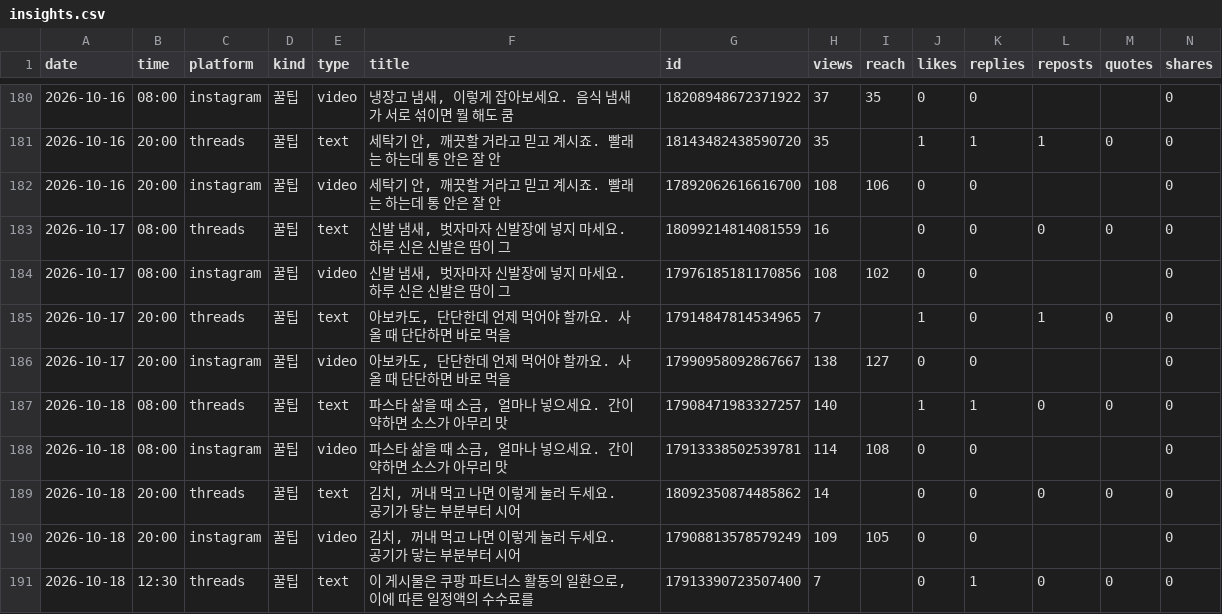
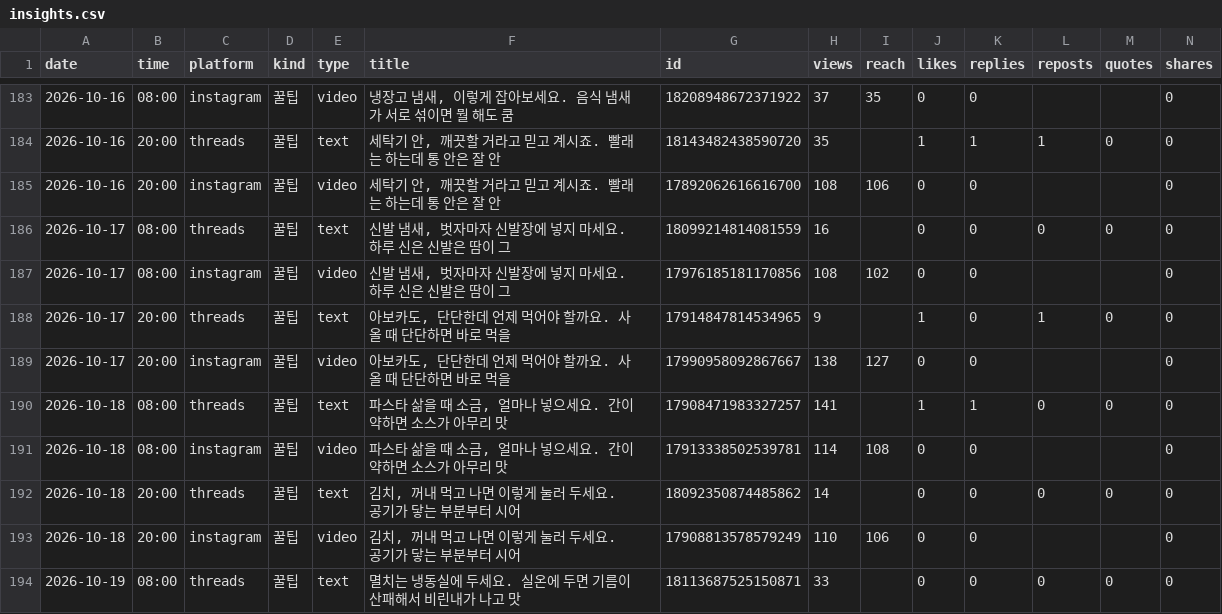
Before and after one commit to wonbi/insta-threads-auto, a CSV file: insights.csv, drawn as a sheet; only a part is shown, gaps mark what is left out; the shorter side is filled out with more unchanged rows; addresses are those after the commit; rows hold the shown columns only; the diff covers the shown part only; the diff names each change by its address in the sheet, - before the commit and + after, or states it on an @@ line.

Commit message:
성과 기록 2026-10-20 04:48

```diff
--- a/insights.csv
+++ b/insights.csv
-H188 (views): 7
+H188 (views): 9
-H190 (views): 140
+H190 (views): 141
-H193 (views): 109
+H193 (views): 110
-I193 (reach): 105
+I193 (reach): 106
+row 194: 2026-10-19 | 08:00 | threads | 꿀팁 | text | 멸치는 냉동실에 두세요. 실온에 두면 기름이 산패해서 비린내가 나고 맛 | 18113687525150871 | 33 |  | 0 | 0 | 0 | 0 | 0
```
Also changed, not shown: 8 added rows and 13 edited cells elsewhere in this file.
